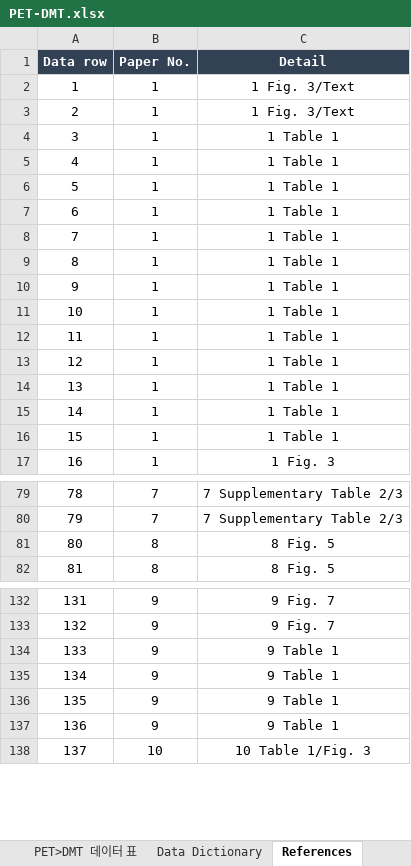
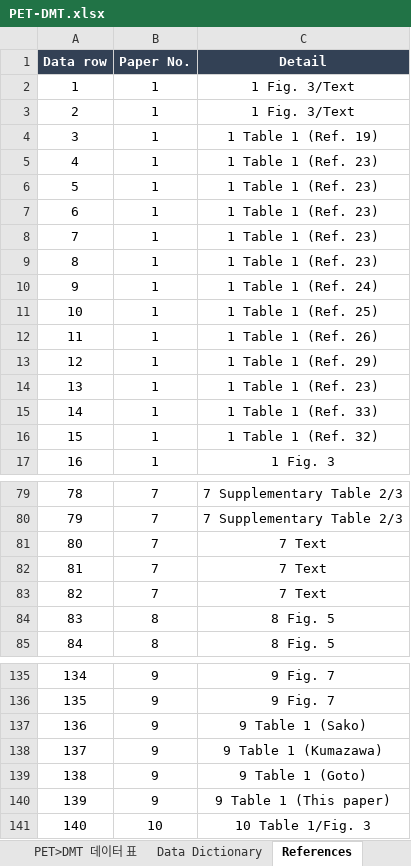
Before and after one commit to huhsnuh0226-tech/PET, an Excel workbook: EXCEL/PET-DMT.xlsx, sheet References, drawn as a sheet; only a part is shown, gaps mark what is left out; values as stored, in another font and other column widths than the file's, no borders; table styles not drawn; addresses are those after the commit; the diff covers the shown part only; the diff names each change by its address in the sheet, - before the commit and + after, or states it on an @@ line.

```diff
--- a/EXCEL/PET-DMT.xlsx (sheet References)
+++ b/EXCEL/PET-DMT.xlsx (sheet References)
-C4 (Detail): 1 Table 1
+C4 (Detail): 1 Table 1 (Ref. 19)
-C5:C9 (Detail): 1 Table 1
+C5:C9 (Detail): 1 Table 1 (Ref. 23)
-C10 (Detail): 1 Table 1
+C10 (Detail): 1 Table 1 (Ref. 24)
-C11 (Detail): 1 Table 1
+C11 (Detail): 1 Table 1 (Ref. 25)
-C12 (Detail): 1 Table 1
+C12 (Detail): 1 Table 1 (Ref. 26)
-C13 (Detail): 1 Table 1
+C13 (Detail): 1 Table 1 (Ref. 29)
-C14 (Detail): 1 Table 1
+C14 (Detail): 1 Table 1 (Ref. 23)
-C15 (Detail): 1 Table 1
+C15 (Detail): 1 Table 1 (Ref. 33)
-C16 (Detail): 1 Table 1
+C16 (Detail): 1 Table 1 (Ref. 32)
+row 81: 80 | 7 | 7 Text
+row 82: 81 | 7 | 7 Text
+row 83: 82 | 7 | 7 Text
@@ column A (Data row) renumbered from row 84 down @@
-C137 (Detail): 9 Table 1
+C137 (Detail): 9 Table 1 (Sako)
-C138 (Detail): 9 Table 1
+C138 (Detail): 9 Table 1 (Kumazawa)
-C139 (Detail): 9 Table 1
+C139 (Detail): 9 Table 1 (Goto)
-C140 (Detail): 9 Table 1
+C140 (Detail): 9 Table 1 (This paper)
```
Also changed, not shown: 95 moved rows and 1 edited cell elsewhere in this sheet, sheet PET>DMT 데이터 표, sheet Data Dictionary.
